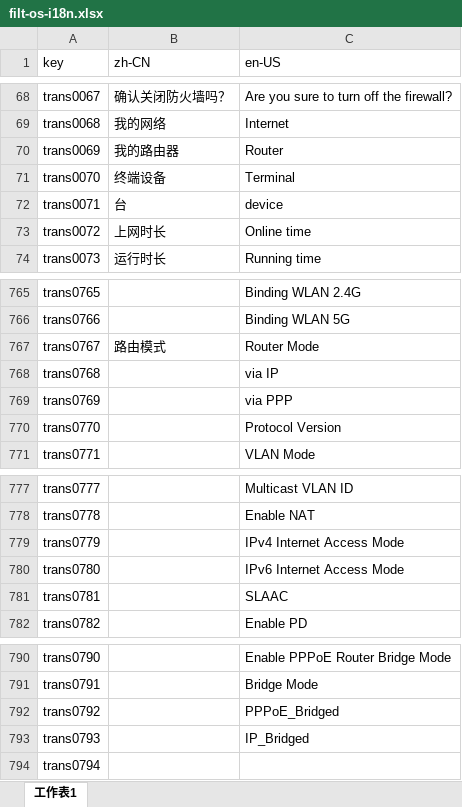
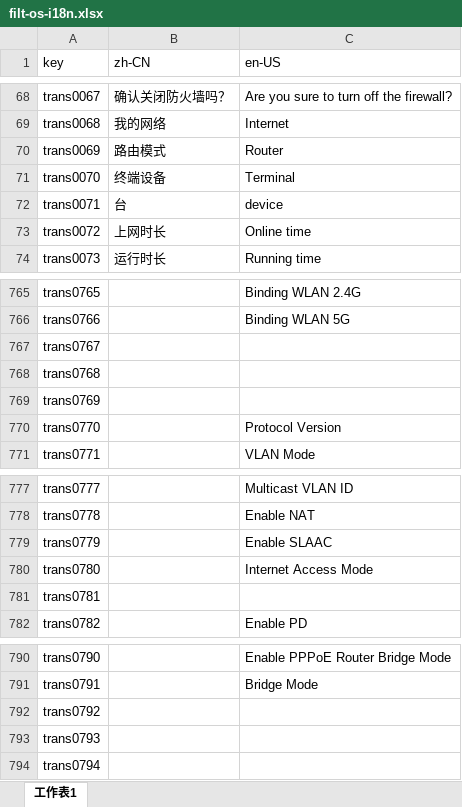
Before and after one commit to ytppp/fhtek-docs, an Excel workbook: filt-os-i18n.xlsx, sheet 工作表1, drawn as a sheet; only a part is shown, gaps mark what is left out; values as stored, in another font and other column widths than the file's, no borders; the diff names each change by its address in the sheet, - before the commit and + after, or states it on an @@ line.

```diff
--- a/filt-os-i18n.xlsx (sheet 工作表1)
+++ b/filt-os-i18n.xlsx (sheet 工作表1)
-B70 (zh-CN): 我的路由器
+B70 (zh-CN): 路由模式
-B767 (zh-CN): 路由模式
+B767 (zh-CN): (empty)
-C767 (en-US): Router Mode
+C767 (en-US): (empty)
-C768 (en-US): via IP
+C768 (en-US): (empty)
-C769 (en-US): via PPP
+C769 (en-US): (empty)
-C779 (en-US): IPv4 Internet Access Mode
+C779 (en-US): Enable SLAAC
-C780 (en-US): IPv6 Internet Access Mode
+C780 (en-US): Internet Access Mode
-C781 (en-US): SLAAC
+C781 (en-US): (empty)
-C792 (en-US): PPPoE_Bridged
+C792 (en-US): (empty)
-C793 (en-US): IP_Bridged
+C793 (en-US): (empty)
```
Also changed, not shown: 2 other files.
